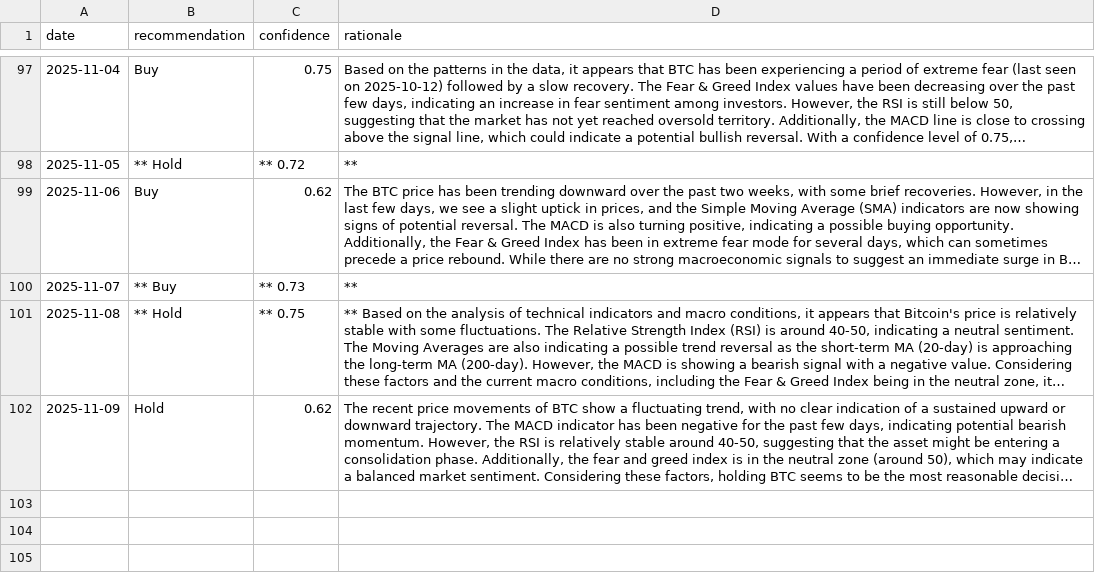
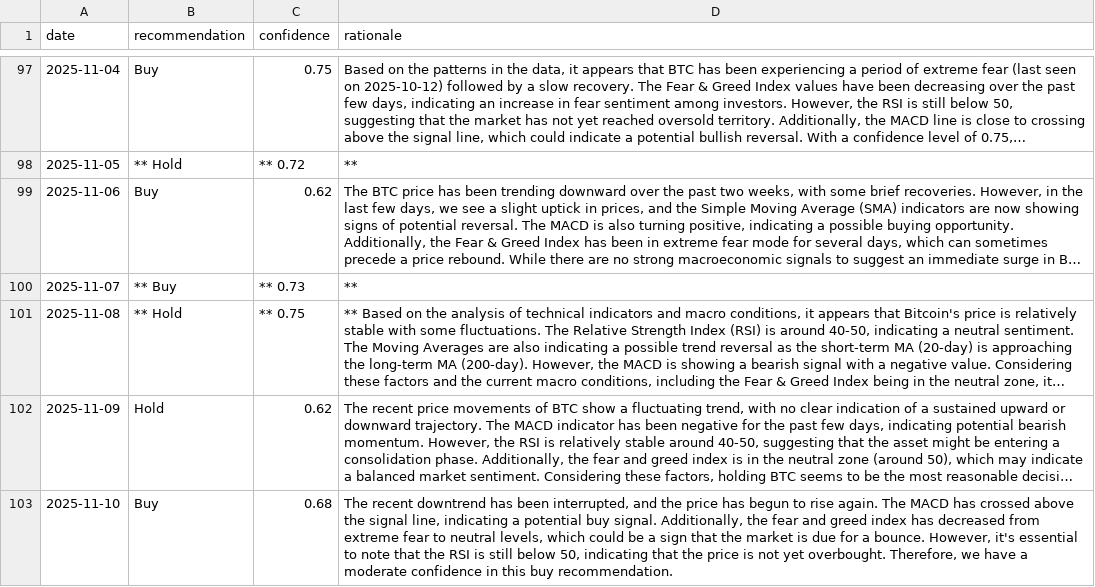
Before and after one commit to amrelsawalhi/DipSignal, a CSV file: data/llama_recommendations_btc.csv, drawn as a sheet; only a part is shown, gaps mark what is left out; long unchanged cells end in …; the diff names each change by its address in the sheet, - before the commit and + after, or states it on an @@ line.

```diff
--- a/data/llama_recommendations_btc.csv
+++ b/data/llama_recommendations_btc.csv
+row 103: 2025-11-10 | Buy | 0.68 | The recent downtrend has been interrupted, and the price has begun to rise again. The MACD has crossed above the signal line, indicating a potential buy signal. Additionally, the fear and greed index has decreased from extreme fear to neutral levels, which could be a sign that the market is due for a bounce. However, it's essential to note that the RSI is still below 50, indicating that the price is not yet overbought. Therefore, we have a moderate confidence in this buy recommendation.
```
Also changed, not shown: data/llama_recommendations_ada.csv, data/llama_recommendations_bnb.csv, 12 other files.
